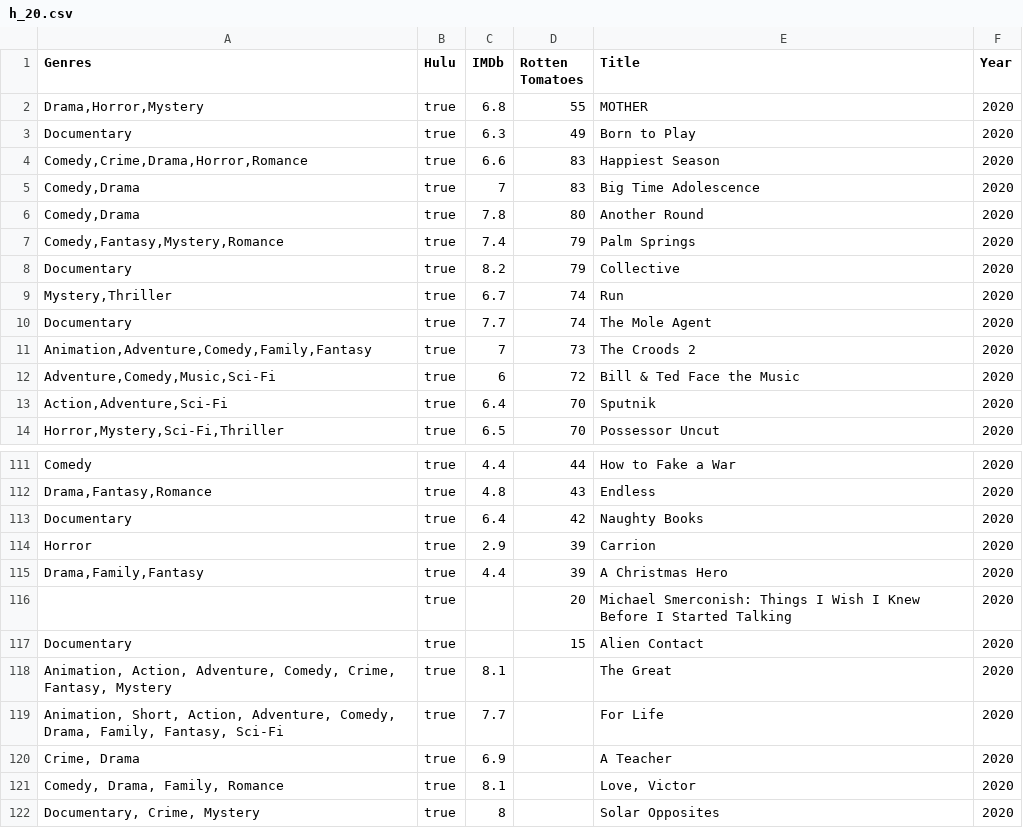
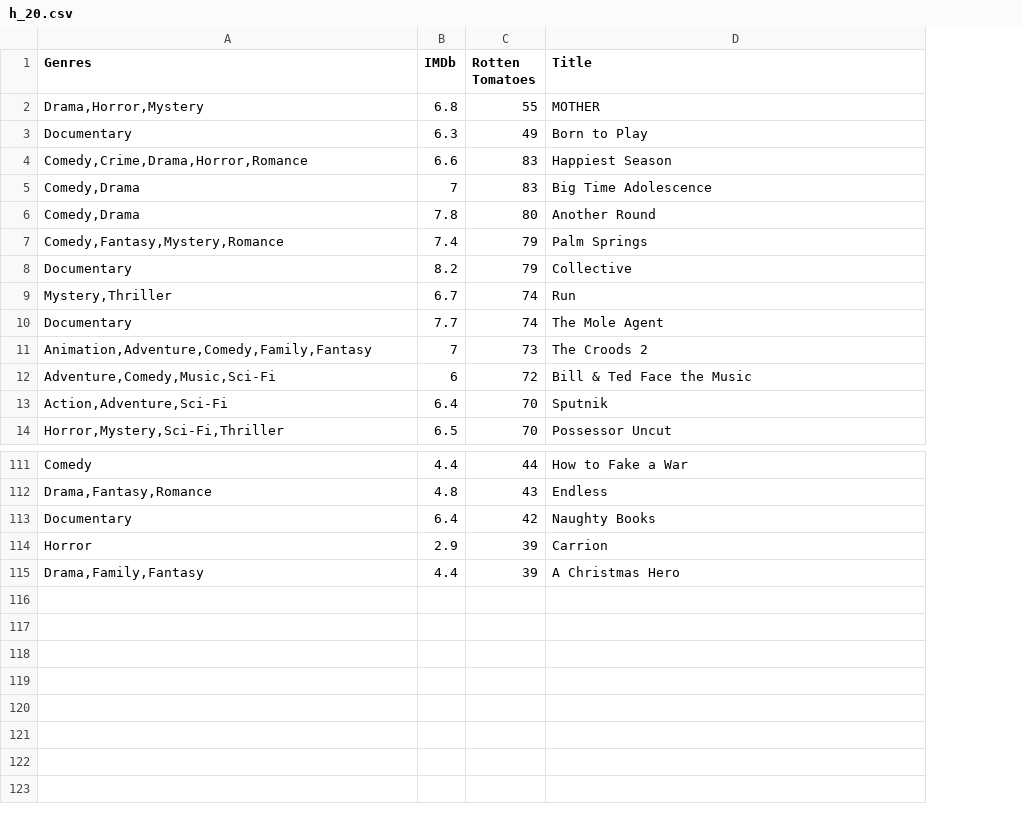
Before and after one commit to mdebone/project_2, a CSV file: Resources/Hulu/h_20.csv, drawn as a sheet; only a part is shown, gaps mark what is left out; the diff names each change by its address in the sheet, - before the commit and + after, or states it on an @@ line.

```diff
--- a/Resources/Hulu/h_20.csv
+++ b/Resources/Hulu/h_20.csv
-column B (Hulu), rows 2-14: all true; rows 111-115: all true
-column F (Year), rows 2-14: all 2020; rows 111-115: all 2020
-row 116:  | true |  | 20 | Michael Smerconish: Things I Wish I Knew Before I Started Talking | 2020
-row 117: Documentary | true |  | 15 | Alien Contact | 2020
-row 118: Animation, Action, Adventure, Comedy, Crime, Fantasy, Mystery | true | 8.1 |  | The Great | 2020
-row 119: Animation, Short, Action, Adventure, Comedy, Drama, Family, Fantasy, Sci-Fi | true | 7.7 |  | For Life | 2020
-row 120: Crime, Drama | true | 6.9 |  | A Teacher | 2020
-row 121: Comedy, Drama, Family, Romance | true | 8.1 |  | Love, Victor | 2020
-row 122: Documentary, Crime, Mystery | true | 8 |  | Solar Opposites | 2020
```
Also changed, not shown: Resources/Disney/d_20.csv, Resources/Hulu/h_19.csv, 20 other files.
